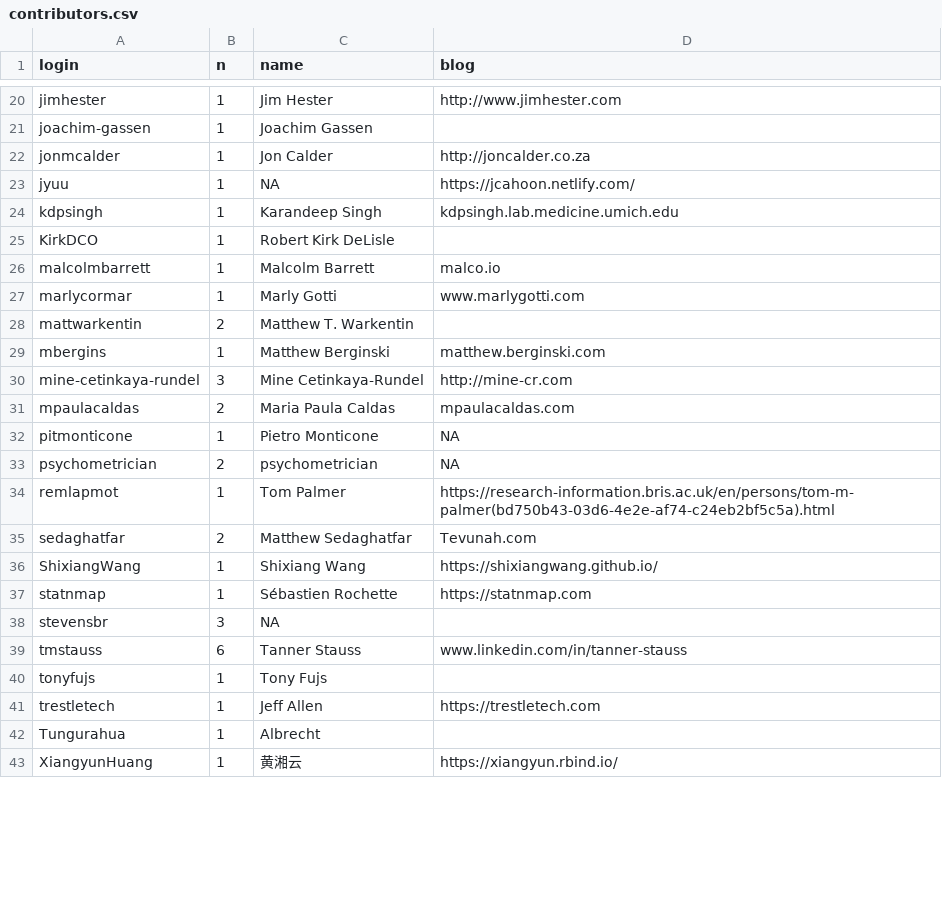
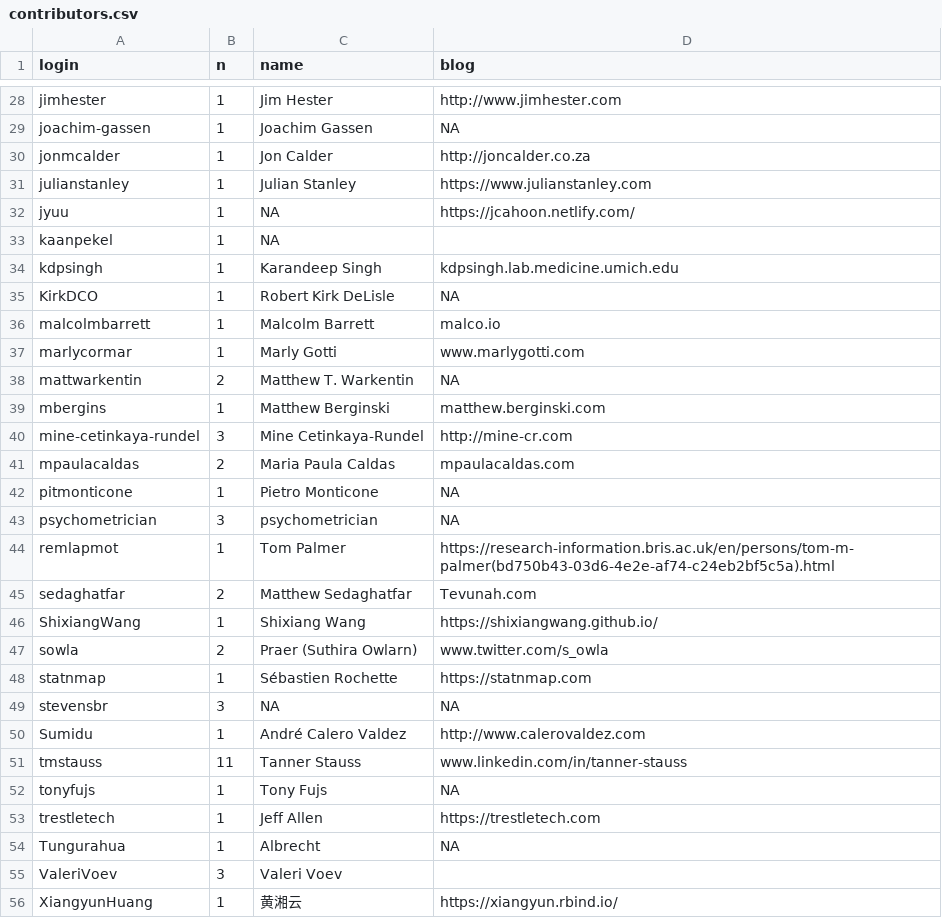
Before and after one commit to hadley/mastering-shiny, a CSV file: contributors.csv, drawn as a sheet; only a part is shown, gaps mark what is left out; addresses are those after the commit; the diff covers the shown part only; the diff names each change by its address in the sheet, - before the commit and + after, or states it on an @@ line.

```diff
--- a/contributors.csv
+++ b/contributors.csv
-D29 (blog): (empty)
+D29 (blog): NA
+row 31: julianstanley | 1 | Julian Stanley | https://www.julianstanley.com
+row 33: kaanpekel | 1 | NA
-D35 (blog): (empty)
+D35 (blog): NA
-D38 (blog): (empty)
+D38 (blog): NA
-B43 (n): 2
+B43 (n): 3
+row 47: sowla | 2 | Praer (Suthira Owlarn) | www.twitter.com/s_owla
-D49 (blog): (empty)
+D49 (blog): NA
+row 50: Sumidu | 1 | André Calero Valdez | http://www.calerovaldez.com
-B51 (n): 6
+B51 (n): 11
-D52 (blog): (empty)
+D52 (blog): NA
-D54 (blog): (empty)
+D54 (blog): NA
+row 55: ValeriVoev | 3 | Valeri Voev
```
Also changed, not shown: 8 added rows and 8 edited cells elsewhere in this file.
